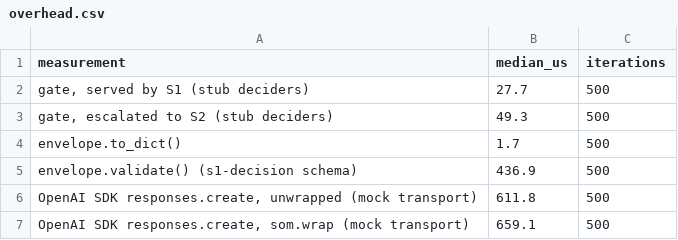
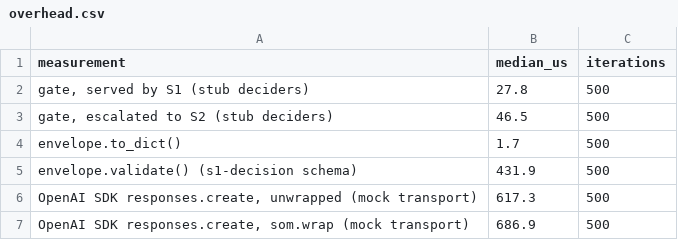
Before and after one commit to edwinjosechittilappilly/systems-of-models, a CSV file: bench/results/e4/contracts-v2-dev/overhead.csv, drawn as a sheet.

```diff
--- a/bench/results/e4/contracts-v2-dev/overhead.csv
+++ b/bench/results/e4/contracts-v2-dev/overhead.csv
@@ -1,7 +1,7 @@
 measurement,median_us,iterations
-"gate, served by S1 (stub deciders)",27.7,500
-"gate, escalated to S2 (stub deciders)",49.3,500
+"gate, served by S1 (stub deciders)",27.8,500
+"gate, escalated to S2 (stub deciders)",46.5,500
 envelope.to_dict(),1.7,500
-envelope.validate() (s1-decision schema),436.9,500
-"OpenAI SDK responses.create, unwrapped (mock transport)",611.8,500
-"OpenAI SDK responses.create, som.wrap (mock transport)",659.1,500
+envelope.validate() (s1-decision schema),431.9,500
+"OpenAI SDK responses.create, unwrapped (mock transport)",617.3,500
+"OpenAI SDK responses.create, som.wrap (mock transport)",686.9,500
```
Also changed, not shown: bench/results/e4/contracts-v2-dev/validation.csv, 2 other files.
